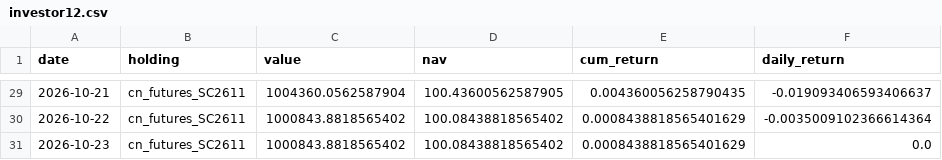
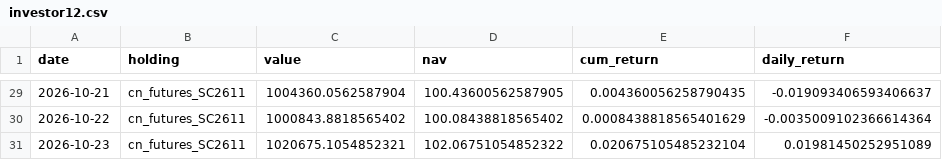
Before and after one commit to Bulin-wang/invest-dashboard, a CSV file: data/portfolios/investor12.csv, drawn as a sheet; only a part is shown, gaps mark what is left out.

```diff
--- a/data/portfolios/investor12.csv
+++ b/data/portfolios/investor12.csv
@@ -30,2 +30,2 @@ date,holding,value,nav,cum_return,daily_return
 2026-10-22,cn_futures_SC2611,1000843.8818565402,100.08438818565402,0.0008438818565401629,-0.0035009102366614364
-2026-10-23,cn_futures_SC2611,1000843.8818565402,100.08438818565402,0.0008438818565401629,0.0
+2026-10-23,cn_futures_SC2611,1020675.1054852321,102.06751054852322,0.020675105485232104,0.01981450252951089
```
Also changed, not shown: data/portfolios/investor52.csv, data/prices/cn_fund_002910.csv, 6 other files.
